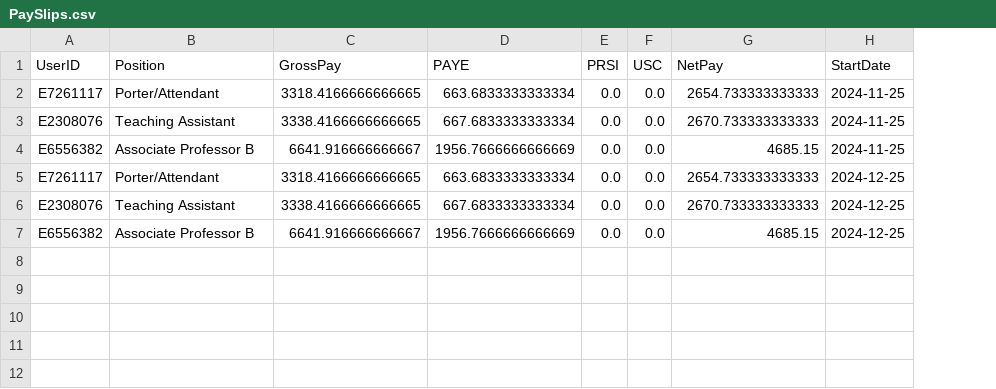
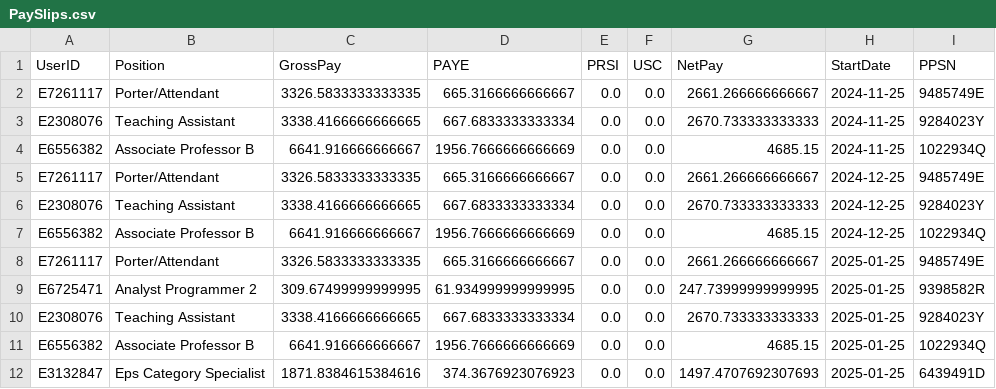
Before and after one commit to BaguetteJet/CS4031-Software-Development-Project-2024, a CSV file: data/PaySlips.csv, drawn as a sheet; the diff names each change by its address in the sheet, - before the commit and + after, or states it on an @@ line.

```diff
--- a/data/PaySlips.csv
+++ b/data/PaySlips.csv
+column I (PPSN), rows 2-7: 9485749E | 9284023Y | 1022934Q | 9485749E | 9284023Y | 1022934Q
-C2 (GrossPay): 3318.4166666666665
+C2 (GrossPay): 3326.5833333333335
-D2 (PAYE): 663.6833333333334
+D2 (PAYE): 665.3166666666667
-G2 (NetPay): 2654.733333333333
+G2 (NetPay): 2661.266666666667
-C5 (GrossPay): 3318.4166666666665
+C5 (GrossPay): 3326.5833333333335
-D5 (PAYE): 663.6833333333334
+D5 (PAYE): 665.3166666666667
-G5 (NetPay): 2654.733333333333
+G5 (NetPay): 2661.266666666667
+row 8: E7261117 | Porter/Attendant | 3326.5833333333335 | 665.3166666666667 | 0.0 | 0.0 | 2661.266666666667 | 2025-01-25 | 9485749E
+row 9: E6725471 | Analyst Programmer 2 | 309.67499999999995 | 61.934999999999995 | 0.0 | 0.0 | 247.73999999999995 | 2025-01-25 | 9398582R
+row 10: E2308076 | Teaching Assistant | 3338.4166666666665 | 667.6833333333334 | 0.0 | 0.0 | 2670.733333333333 | 2025-01-25 | 9284023Y
+row 11: E6556382 | Associate Professor B | 6641.916666666667 | 1956.7666666666669 | 0.0 | 0.0 | 4685.15 | 2025-01-25 | 1022934Q
+row 12: E3132847 | Eps Category Specialist | 1871.8384615384616 | 374.3676923076923 | 0.0 | 0.0 | 1497.4707692307693 | 2025-01-25 | 6439491D
```
Also changed, not shown: 7 other files.
